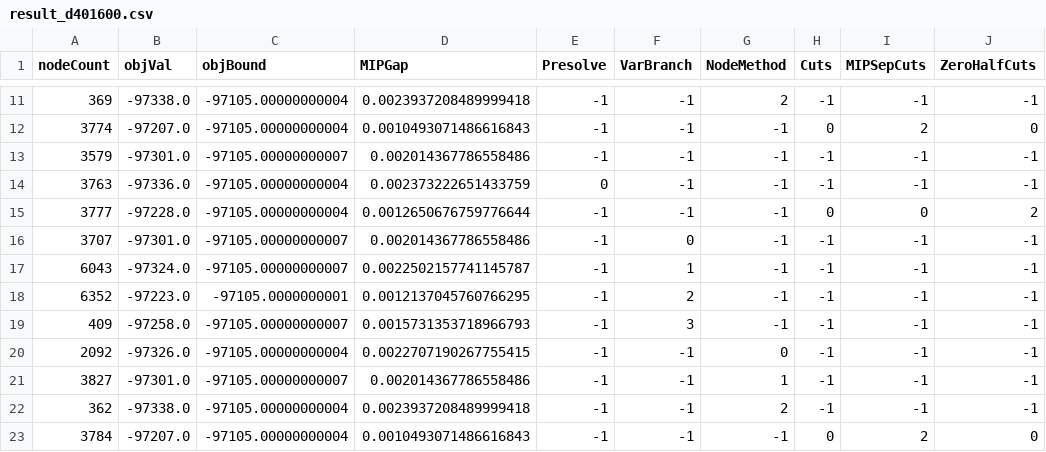
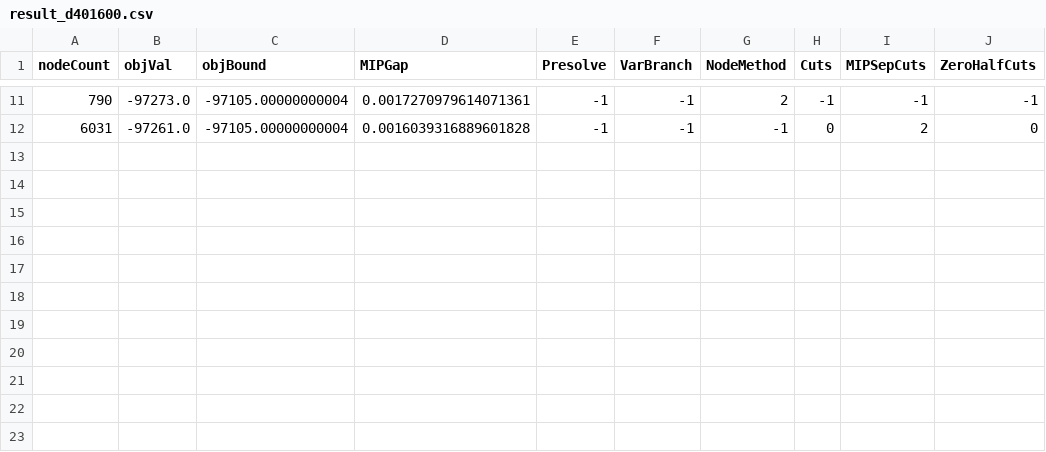
Before and after one commit to Idalen/Trabalho2-ProgMat, a CSV file: results/result_d401600.csv, drawn as a sheet; only a part is shown, gaps mark what is left out; the diff covers the shown part only.

```diff
--- a/results/result_d401600.csv
+++ b/results/result_d401600.csv
@@ -11,13 +11,2 @@ nodeCount,objVal,objBound,MIPGap,Presolve,VarBranch,NodeMethod,Cuts,MIPSepCuts,Z
-369,-97338.0,-97105.00000000004,0.0023937208489999418,-1,-1,2,-1,-1,-1
-3774,-97207.0,-97105.00000000004,0.0010493071486616843,-1,-1,-1,0,2,0
-3579,-97301.0,-97105.00000000007,0.002014367786558486,-1,-1,-1,-1,-1,-1
-3763,-97336.0,-97105.00000000004,0.002373222651433759,0,-1,-1,-1,-1,-1
-3777,-97228.0,-97105.00000000004,0.0012650676759776644,-1,-1,-1,0,0,2
-3707,-97301.0,-97105.00000000007,0.002014367786558486,-1,0,-1,-1,-1,-1
-6043,-97324.0,-97105.00000000007,0.0022502157741145787,-1,1,-1,-1,-1,-1
-6352,-97223.0,-97105.0000000001,0.0012137045760766295,-1,2,-1,-1,-1,-1
-409,-97258.0,-97105.00000000007,0.0015731353718966793,-1,3,-1,-1,-1,-1
-2092,-97326.0,-97105.00000000004,0.0022707190267755415,-1,-1,0,-1,-1,-1
-3827,-97301.0,-97105.00000000007,0.002014367786558486,-1,-1,1,-1,-1,-1
-362,-97338.0,-97105.00000000004,0.0023937208489999418,-1,-1,2,-1,-1,-1
-3784,-97207.0,-97105.00000000004,0.0010493071486616843,-1,-1,-1,0,2,0
+790,-97273.0,-97105.00000000004,0.0017270979614071361,-1,-1,2,-1,-1,-1
+6031,-97261.0,-97105.00000000004,0.0016039316889601828,-1,-1,-1,0,2,0
```
Also changed, not shown: 33 edited cells elsewhere in this file, results/result_d201600.csv, results/result_d60900.csv, 40 other files.
